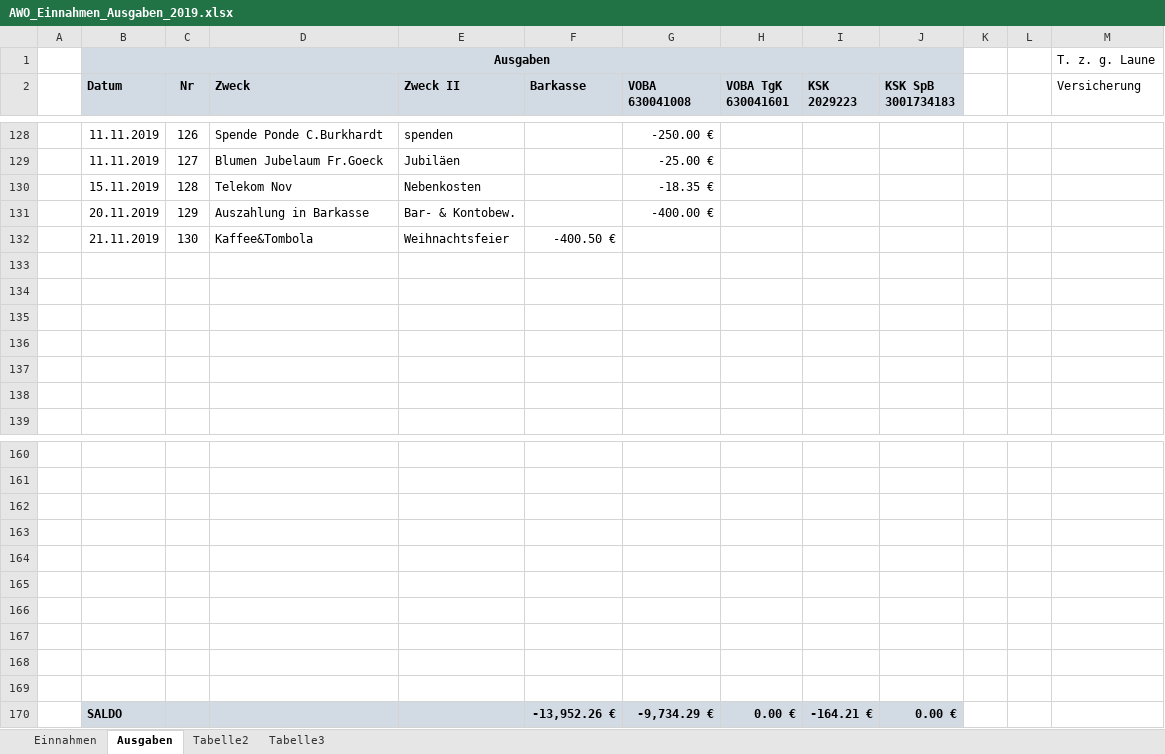
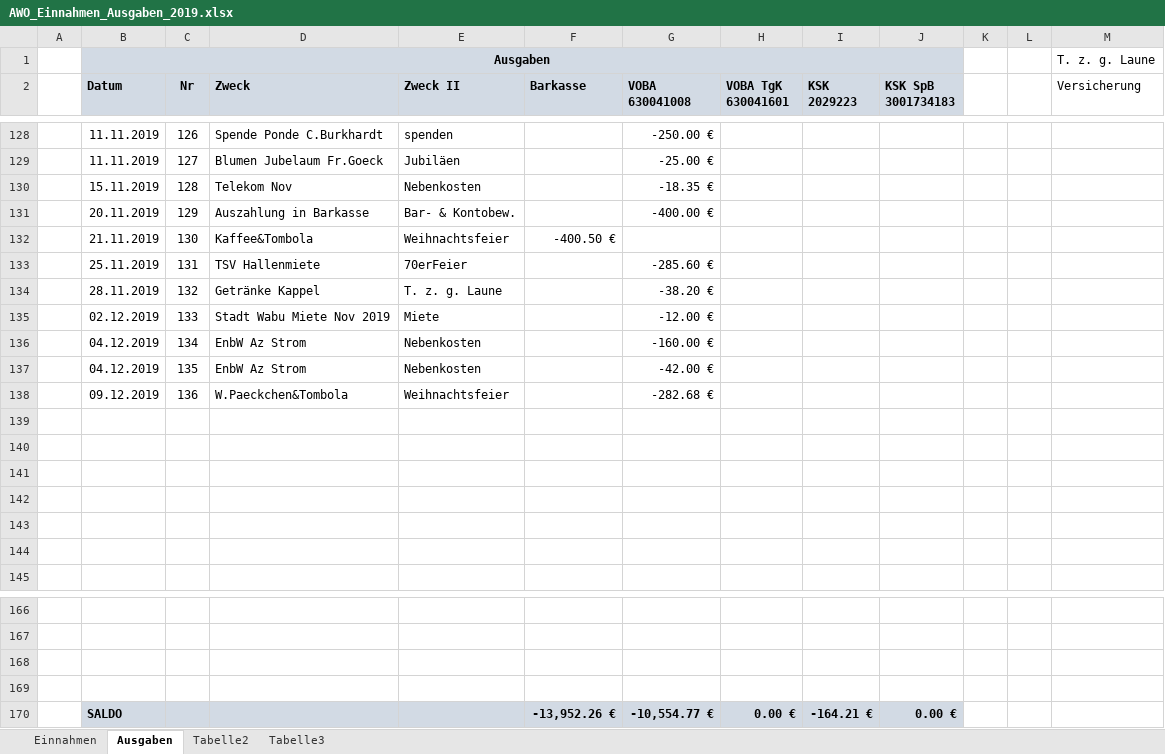
Before and after one commit to bwildner/AWO, an Excel workbook: AWO_Einnahmen_Ausgaben_2019.xlsx, sheet Ausgaben, drawn as a sheet; only a part is shown, gaps mark what is left out; values as stored, in another font and other column widths than the file's, no borders; conditional formats not drawn; removed rows and columns are numbered as before the commit, all else as after; the diff names each change by its address in the sheet, - before the commit and + after, or states it on an @@ line.

```diff
--- a/AWO_Einnahmen_Ausgaben_2019.xlsx (sheet Ausgaben)
+++ b/AWO_Einnahmen_Ausgaben_2019.xlsx (sheet Ausgaben)
+row 133:  | 25.11.2019 | 131 | TSV Hallenmiete | 70erFeier |  | -285.60 €
+row 134:  | 28.11.2019 | 132 | Getränke Kappel | T. z. g. Laune |  | -38.20 €
+row 135:  | 02.12.2019 | 133 | Stadt Wabu Miete Nov 2019 | Miete |  | -12.00 €
+row 136:  | 04.12.2019 | 134 | EnbW Az Strom | Nebenkosten |  | -160.00 €
+row 137:  | 04.12.2019 | 135 | EnbW Az Strom | Nebenkosten |  | -42.00 €
+row 138:  | 09.12.2019 | 136 | W.Paeckchen&Tombola | Weihnachtsfeier |  | -282.68 €
-row 164: (empty)
-row 165: (empty)
-row 166: (empty)
-row 167: (empty)
-row 168: (empty)
-row 169: (empty)
-G170 (VOBA 630041008): -9,734.29 €
+G170 (VOBA 630041008): -10,554.77 €
```
Also changed, not shown: sheet Einnahmen.
